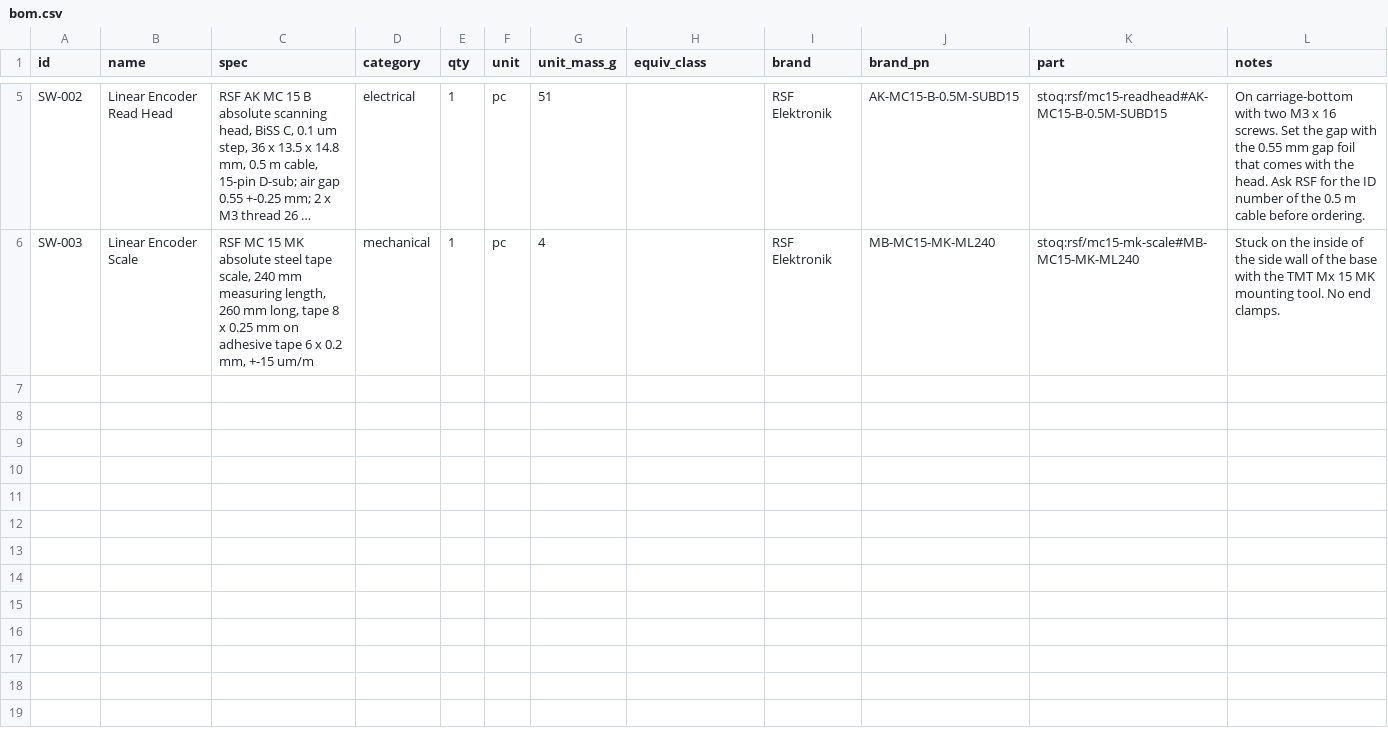
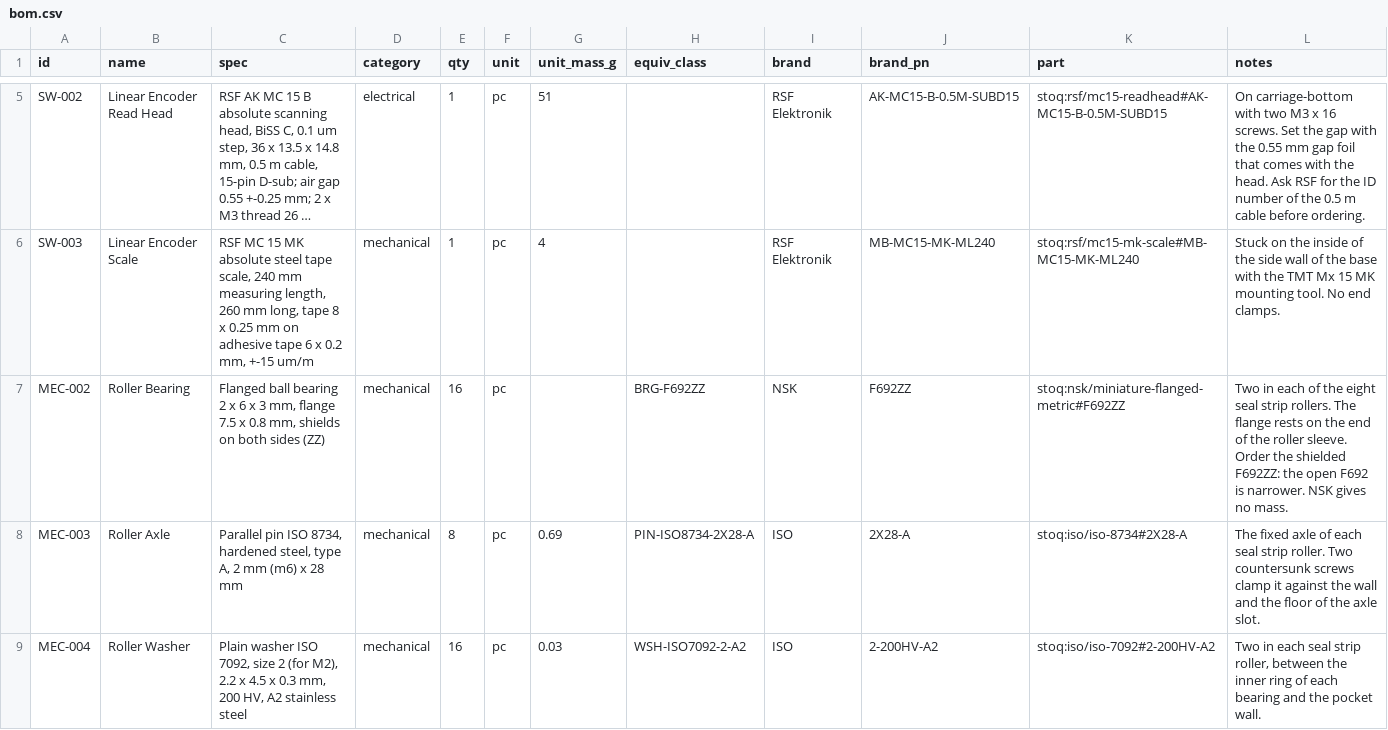
Before and after one commit to refaqt/aqtuator, a CSV file: modules/compact-stage/bom/bom.csv, drawn as a sheet; only a part is shown, gaps mark what is left out; long unchanged cells end in …; the diff names each change by its address in the sheet, - before the commit and + after, or states it on an @@ line.

```diff
--- a/modules/compact-stage/bom/bom.csv
+++ b/modules/compact-stage/bom/bom.csv
+row 7: MEC-002 | Roller Bearing | Flanged ball bearing 2 x 6 x 3 mm, flange 7.5 x 0.8 mm, shields on both sides (ZZ) | mechanical | 16 | pc |  | BRG-F692ZZ | NSK | F692ZZ | stoq:nsk/miniature-flanged-metric#F692ZZ | Two in each of the eight seal strip rollers. The flange rests on the end of the roller sleeve. Order the shielded F692ZZ: the open F692 is narrower. NSK gives no mass.
+row 8: MEC-003 | Roller Axle | Parallel pin ISO 8734, hardened steel, type A, 2 mm (m6) x 28 mm | mechanical | 8 | pc | 0.69 | PIN-ISO8734-2X28-A | ISO | 2X28-A | stoq:iso/iso-8734#2X28-A | The fixed axle of each seal strip roller. Two countersunk screws clamp it against the wall and the floor of the axle slot.
+row 9: MEC-004 | Roller Washer | Plain washer ISO 7092, size 2 (for M2), 2.2 x 4.5 x 0.3 mm, 200 HV, A2 stainless steel | mechanical | 16 | pc | 0.03 | WSH-ISO7092-2-A2 | ISO | 2-200HV-A2 | stoq:iso/iso-7092#2-200HV-A2 | Two in each seal strip roller, between the inner ring of each bearing and the pocket wall.
```
Also changed, not shown: 19 other files.
